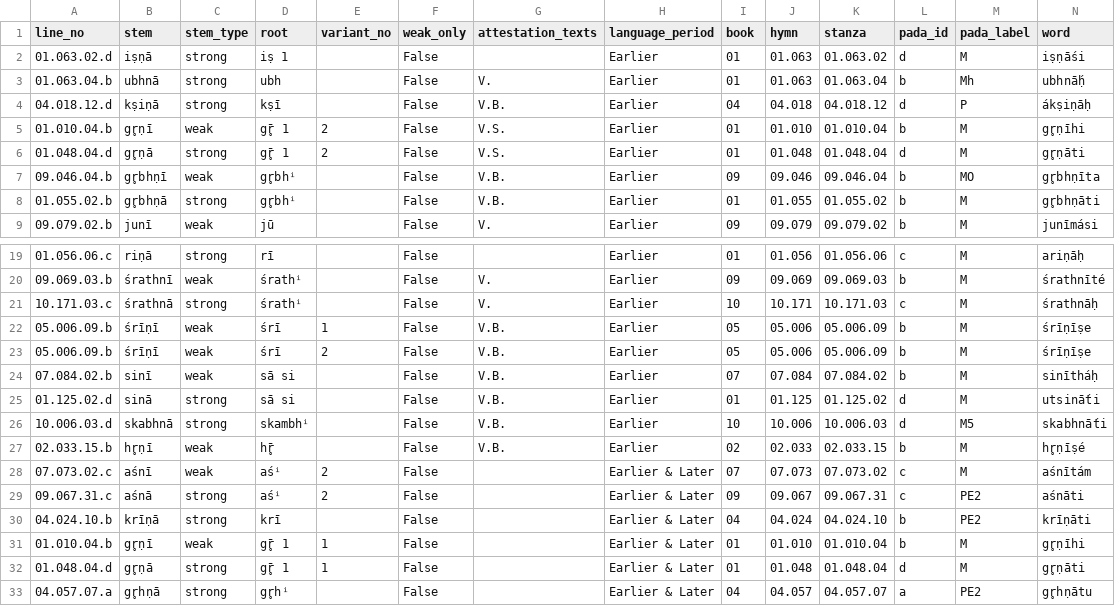
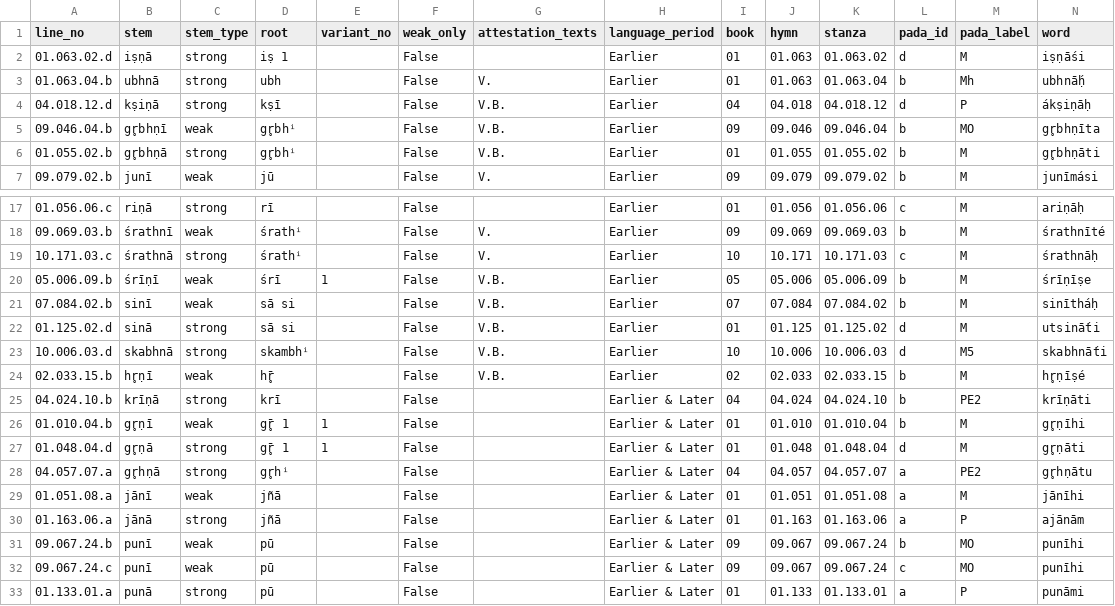
Before and after one commit to anupdhml/sanskrit_ninth_class_meter, a CSV file: data/rv_lines_ninth_class.csv, drawn as a sheet; only a part is shown, gaps mark what is left out; the shorter side is filled out with more unchanged rows; rows hold the shown columns only; the diff names each change by its address in the sheet, - before the commit and + after, or states it on an @@ line.

Commit message:
Hack to dismbiguate whitney stems with numbers
Signed-off-by: Anup Dhamala <anupdhml+git@gmail.com>

```diff
--- a/data/rv_lines_ninth_class.csv
+++ b/data/rv_lines_ninth_class.csv
-row 5: 01.010.04.b | gr̥ṇī | weak | gr̥̄ 1 | 2 | False | V.S. | Earlier | 01 | 01.010 | 01.010.04 | b | M | gr̥ṇīhi
-row 6: 01.048.04.d | gr̥ṇā | strong | gr̥̄ 1 | 2 | False | V.S. | Earlier | 01 | 01.048 | 01.048.04 | d | M | gr̥ṇāti
-row 23: 05.006.09.b | śrīṇī | weak | śrī | 2 | False | V.B. | Earlier | 05 | 05.006 | 05.006.09 | b | M | śrīṇīṣe
-row 28: 07.073.02.c | aśnī | weak | aśⁱ | 2 | False |  | Earlier & Later | 07 | 07.073 | 07.073.02 | c | M | aśnītám
-row 29: 09.067.31.c | aśnā | strong | aśⁱ | 2 | False |  | Earlier & Later | 09 | 09.067 | 09.067.31 | c | PE2 | aśnāti
```
Also changed, not shown: data/roots_ninth_class.csv, data/whitney_roots_ninth_class.csv, 2 other files.
